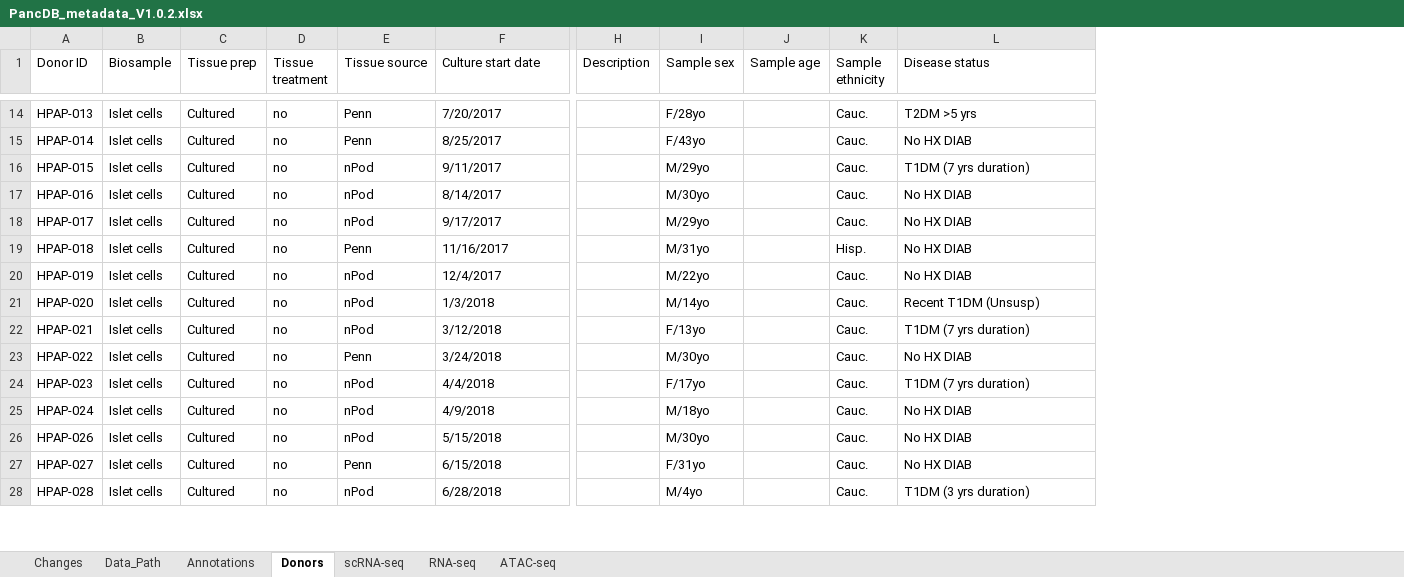
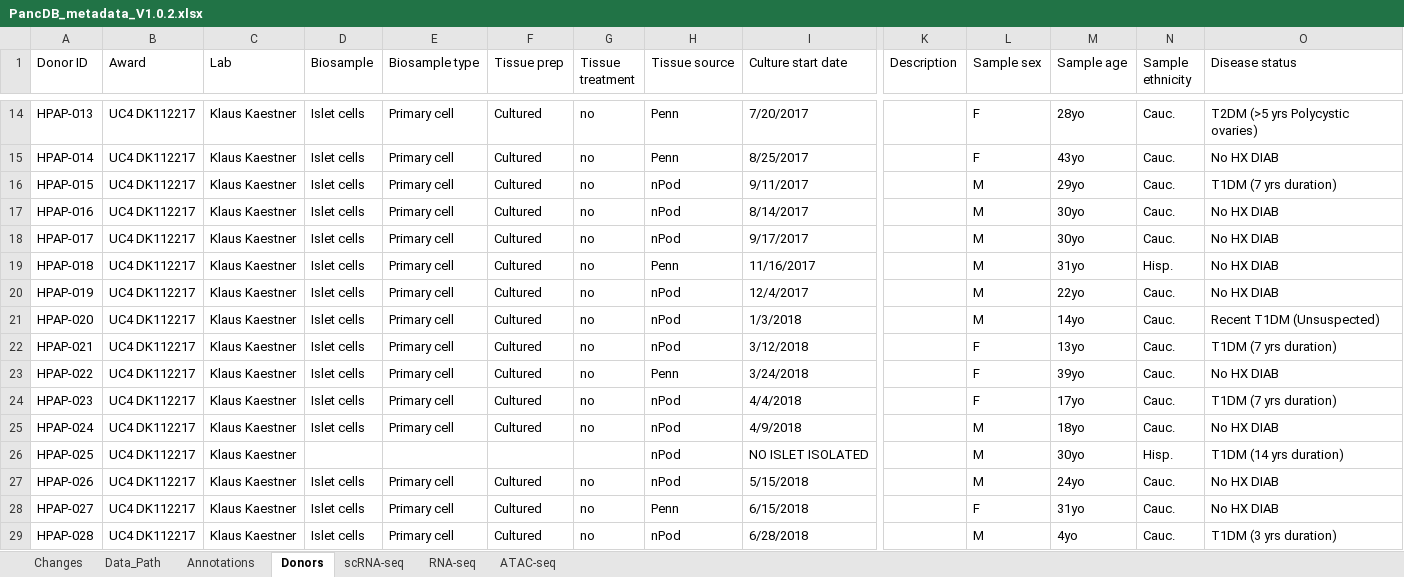
Before and after one commit to faryabiLab/hpap-public, an Excel workbook: public/public/assets/metadata/PancDB_metadata_V1.0.2.xlsx, sheet Donors, drawn as a sheet; only a part is shown, gaps mark what is left out; values as stored, in another font and other column widths than the file's, no cell formats; addresses are those after the commit; rows hold the shown columns only; the diff covers the shown part only; the diff names each change by its address in the sheet, - before the commit and + after, or states it on an @@ line.

```diff
--- a/public/public/assets/metadata/PancDB_metadata_V1.0.2.xlsx (sheet Donors)
+++ b/public/public/assets/metadata/PancDB_metadata_V1.0.2.xlsx (sheet Donors)
+column B (Award), rows 14-25: all UC4 DK112217; rows 27-29: all UC4 DK112217
+column C (Lab), rows 14-25: all Klaus Kaestner; rows 27-29: all Klaus Kaestner
+column E (Biosample type), rows 14-25: all Primary cell; rows 27-29: all Primary cell
-L14 (Sample sex): F/28yo
+L14 (Sample sex): F
-M14 (Sample age): (empty)
+M14 (Sample age): 28yo
-O14 (Disease status): T2DM >5 yrs
+O14 (Disease status): T2DM (>5 yrs Polycystic ovaries)
-L15 (Sample sex): F/43yo
+L15 (Sample sex): F
-M15 (Sample age): (empty)
+M15 (Sample age): 43yo
-L16 (Sample sex): M/29yo
+L16 (Sample sex): M
-M16 (Sample age): (empty)
+M16 (Sample age): 29yo
-L17 (Sample sex): M/30yo
+L17 (Sample sex): M
-M17:M18 (Sample age): (empty)
+M17:M18 (Sample age): 30yo
-L18 (Sample sex): M/29yo
+L18 (Sample sex): M
-L19 (Sample sex): M/31yo
+L19 (Sample sex): M
-M19 (Sample age): (empty)
+M19 (Sample age): 31yo
-L20 (Sample sex): M/22yo
+L20 (Sample sex): M
-M20 (Sample age): (empty)
+M20 (Sample age): 22yo
-L21 (Sample sex): M/14yo
+L21 (Sample sex): M
-M21 (Sample age): (empty)
+M21 (Sample age): 14yo
-O21 (Disease status): Recent T1DM (Unsusp)
+O21 (Disease status): Recent T1DM (Unsuspected)
-L22 (Sample sex): F/13yo
+L22 (Sample sex): F
-M22 (Sample age): (empty)
+M22 (Sample age): 13yo
-L23 (Sample sex): M/30yo
+L23 (Sample sex): F
-M23 (Sample age): (empty)
+M23 (Sample age): 39yo
-L24 (Sample sex): F/17yo
+L24 (Sample sex): F
-M24 (Sample age): (empty)
+M24 (Sample age): 17yo
-L25 (Sample sex): M/18yo
+L25 (Sample sex): M
-M25 (Sample age): (empty)
+M25 (Sample age): 18yo
+row 26: HPAP-025 | UC4 DK112217 | Klaus Kaestner |  |  |  |  | nPod | NO ISLET ISOLATED |  | M | 30yo | Hisp. | T1DM (14 yrs duration)
-L27 (Sample sex): M/30yo
+L27 (Sample sex): M
-M27 (Sample age): (empty)
+M27 (Sample age): 24yo
-L28 (Sample sex): F/31yo
+L28 (Sample sex): F
-M28 (Sample age): (empty)
+M28 (Sample age): 31yo
-L29 (Sample sex): M/4yo
+L29 (Sample sex): M
-M29 (Sample age): (empty)
+M29 (Sample age): 4yo
```
Also changed, not shown: 6 added rows and 104 edited cells elsewhere in this sheet, sheet scRNA-seq, sheet Annotations, sheet Changes, cell formats, 10 other files.
